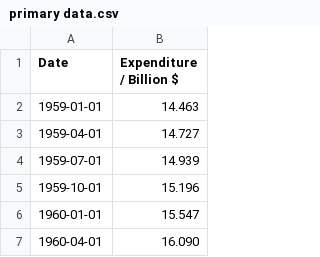
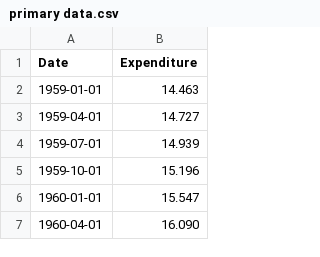
Before and after one commit to MireilleRamez/MireilleRamez.github.io, a CSV file: primary data.csv, drawn as a sheet; only a part is shown.

Commit message:
Update primary data.csv

```diff
--- a/primary data.csv
+++ b/primary data.csv
@@ -1,2 +1,2 @@
-Date,Expenditure  / Billion $
+Date,Expenditure
 1959-01-01,14.463
```
